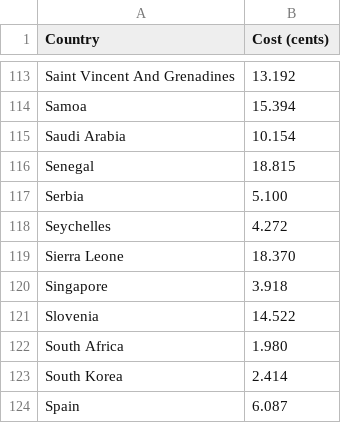
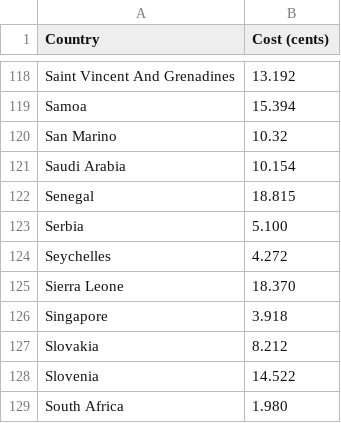
Before and after one commit to tkhq/docs, a CSV file: assets/files/sms-prices.csv, drawn as a sheet; only a part is shown, gaps mark what is left out; the shorter side is filled out with more unchanged rows; the diff covers the shown part only; the diff names each change by its address in the sheet, - before the commit and + after, or states it on an @@ line.

```diff
--- a/assets/files/sms-prices.csv
+++ b/assets/files/sms-prices.csv
+row 120: San Marino | 10.32
+row 127: Slovakia | 8.212
```
Also changed, not shown: 8 added rows elsewhere in this file, 1 other file.
